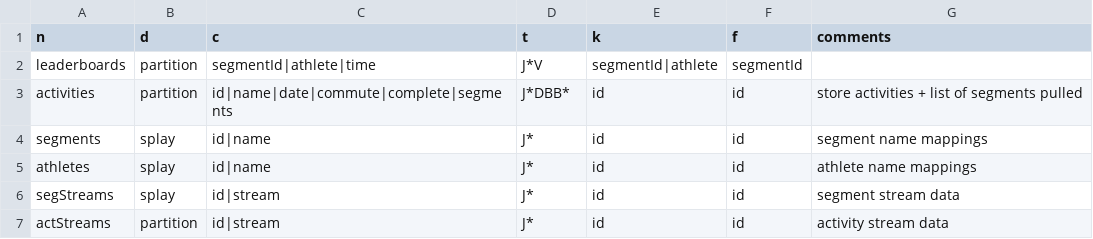
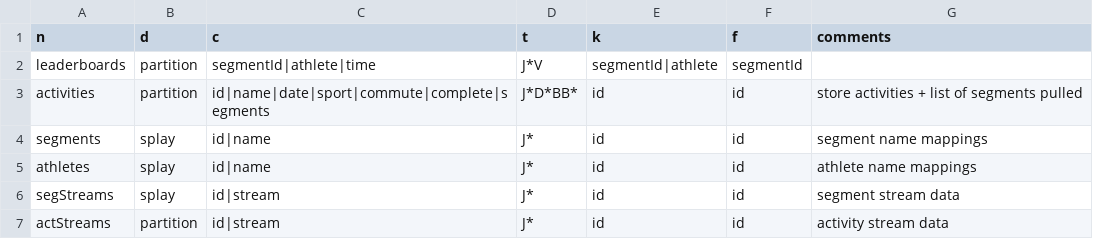
Before and after one commit to ThomasSmyth/segment-comparison, a CSV file: config/schema.csv, drawn as a sheet.

Commit message:
Only show segments from passed date range

```diff
--- a/config/schema.csv
+++ b/config/schema.csv
@@ -2,3 +2,3 @@ n,d,c,t,k,f,comments
 leaderboards,partition,segmentId|athlete|time,J*V,segmentId|athlete,segmentId,
-activities,partition,id|name|date|commute|complete|segments,J*DBB*,id,id,store activities + list of segments pulled
+activities,partition,id|name|date|sport|commute|complete|segments,J*D*BB*,id,id,store activities + list of segments pulled
 segments,splay,id|name,J*,id,id,segment name mappings
```
Also changed, not shown: 4 other files.
